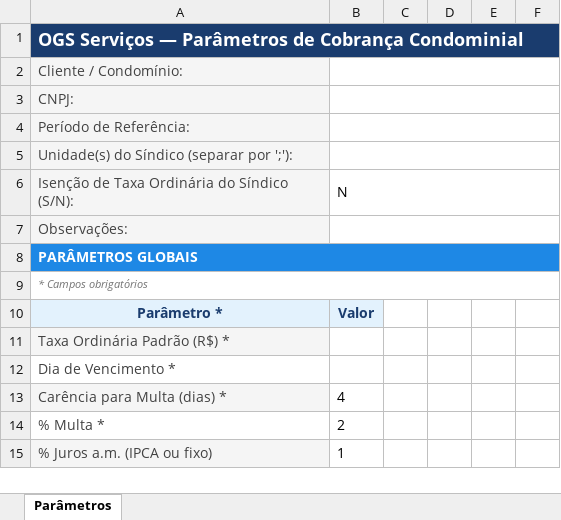
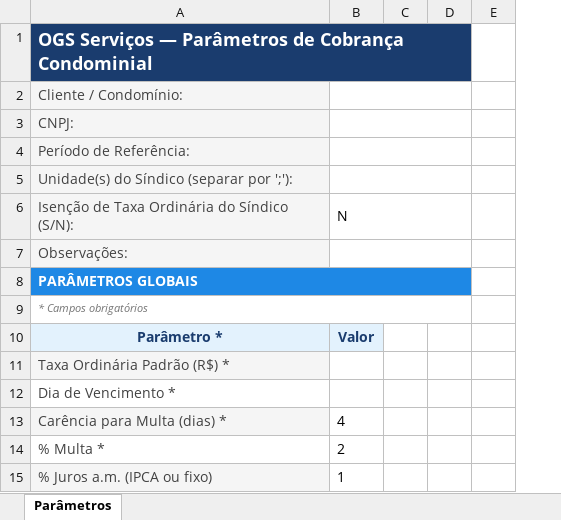
Before and after one commit to geovasconcelos/condominio-conciliacao, an Excel workbook: docs/formulario_parametros.xlsx, sheet Parâmetros, drawn as a sheet; only a part is shown; values as stored, in another font and other column widths than the file's, no borders; removed rows and columns are numbered as before the commit, all else as after; the diff covers the shown part only; the diff names each change by its address in the sheet, - before the commit and + after, or states it on an @@ line.

```diff
--- a/docs/formulario_parametros.xlsx (sheet Parâmetros)
+++ b/docs/formulario_parametros.xlsx (sheet Parâmetros)
-column C, empty
+column C, empty
-column F, empty
-A1:F1 merged
+A1:D1 merged
-B2:F2 merged
+B2:D2 merged
-B3:F3 merged
+B3:D3 merged
-B4:F4 merged
+B4:D4 merged
-B5:F5 merged
+B5:D5 merged
-B6:F6 merged
+B6:D6 merged
-B7:F7 merged
+B7:D7 merged
-A8:F8 merged
+A8:D8 merged
-A9:F9 merged
+A9:D9 merged
```
Also changed, not shown: 50 added rows, 4 edited cells, cell formats and merged cells elsewhere in this sheet, 1 other file.
